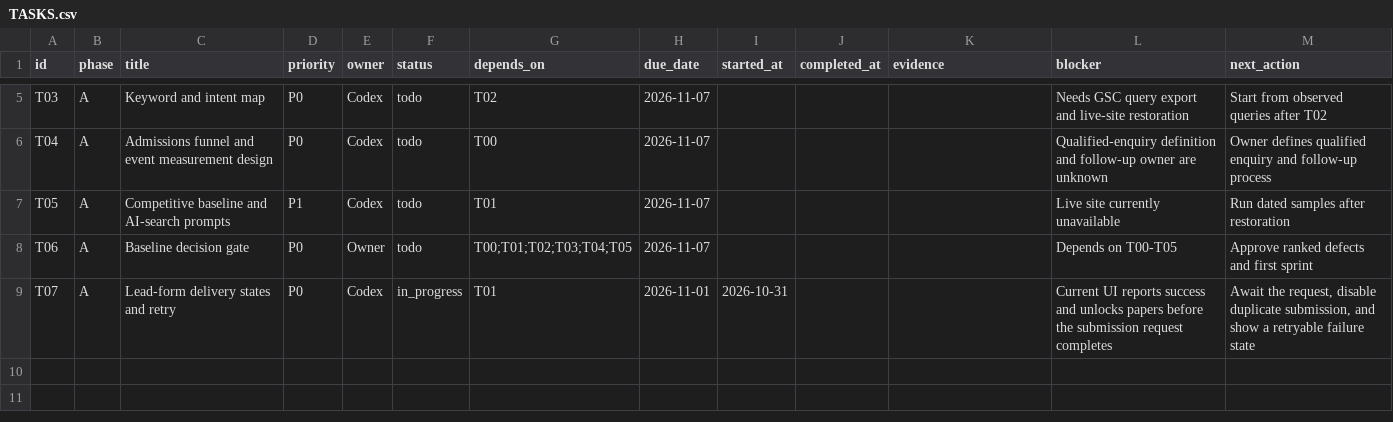
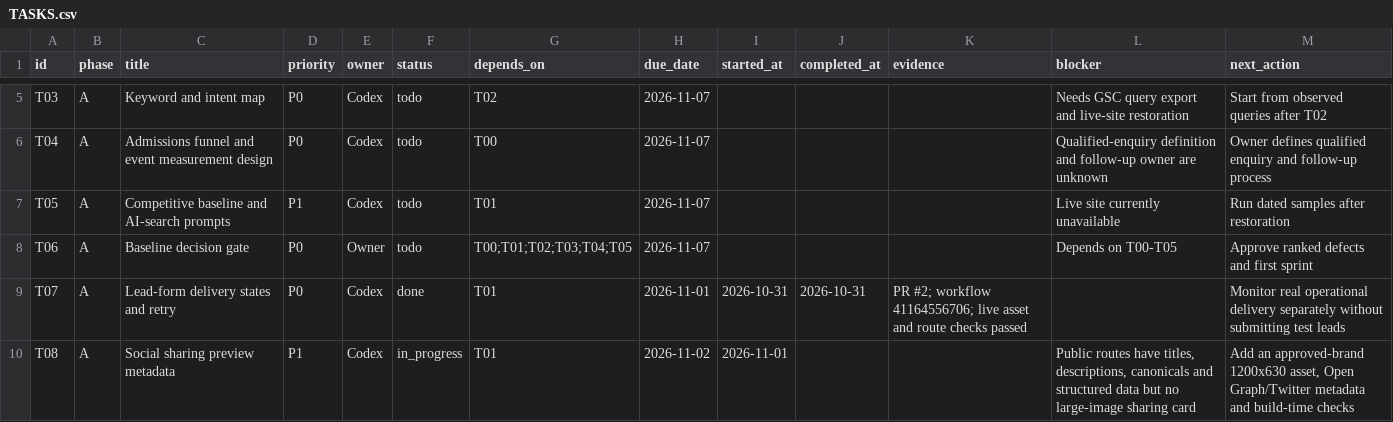
Before and after one commit to jehar-tau/Website-Dexam, a CSV file: growth/TASKS.csv, drawn as a sheet; only a part is shown, gaps mark what is left out.

Commit message:
Add social sharing previews

```diff
--- a/growth/TASKS.csv
+++ b/growth/TASKS.csv
@@ -8,2 +8,3 @@ T05,A,"Competitive baseline and AI-search prompts",P1,Codex,todo,T01,2026-11-07,
 T06,A,"Baseline decision gate",P0,Owner,todo,"T00;T01;T02;T03;T04;T05",2026-11-07,,,,"Depends on T00-T05","Approve ranked defects and first sprint"
-T07,A,"Lead-form delivery states and retry",P0,Codex,in_progress,T01,2026-11-01,2026-10-31,,,"Current UI reports success and unlocks papers before the submission request completes","Await the request, disable duplicate submission, and show a retryable failure state"
+T07,A,"Lead-form delivery states and retry",P0,Codex,done,T01,2026-11-01,2026-10-31,2026-10-31,"PR #2; workflow 41164556706; live asset and route checks passed",,"Monitor real operational delivery separately without submitting test leads"
+T08,A,"Social sharing preview metadata",P1,Codex,in_progress,T01,2026-11-02,2026-11-01,,,"Public routes have titles, descriptions, canonicals and structured data but no large-image sharing card","Add an approved-brand 1200x630 asset, Open Graph/Twitter metadata and build-time checks"
```
Also changed, not shown: 5 other files.
